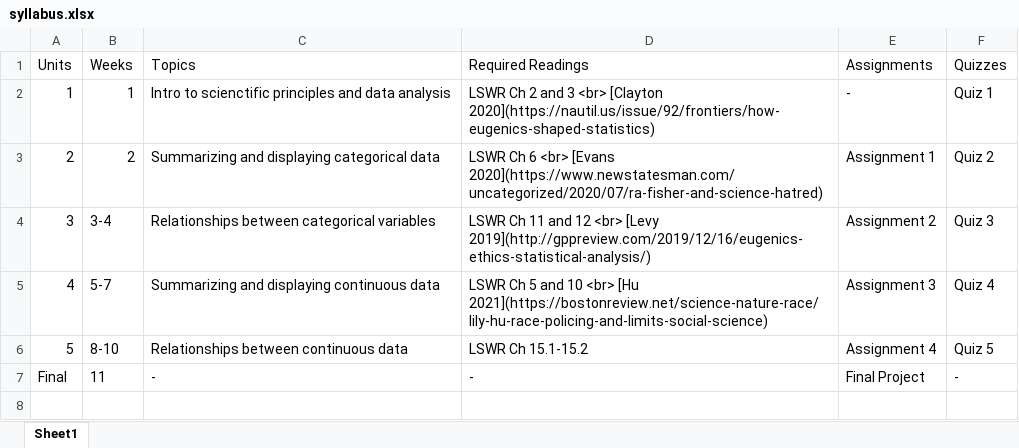
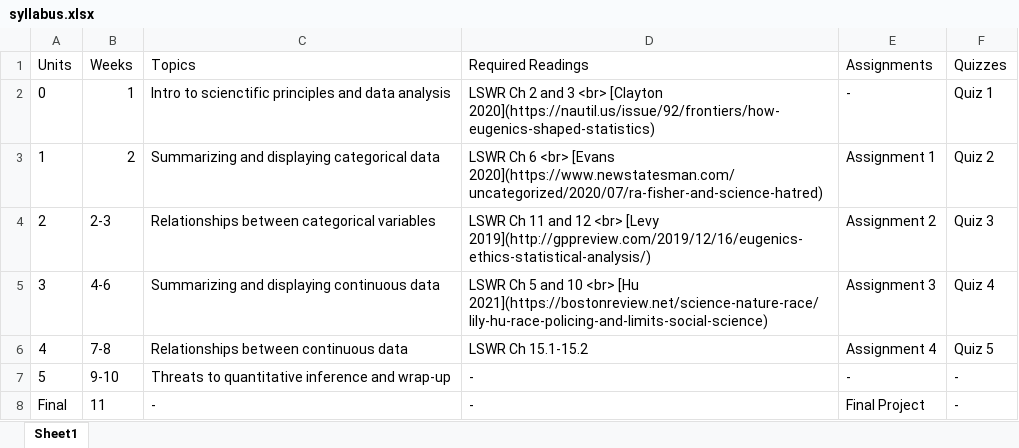
Before and after one commit to DavidDLiebowitz/EDUC641_24F, an Excel workbook: data/syllabus.xlsx, sheet Sheet1, drawn as a sheet; values as stored, in another font and other column widths than the file's, no borders; the diff names each change by its address in the sheet, - before the commit and + after, or states it on an @@ line.

```diff
--- a/data/syllabus.xlsx (sheet Sheet1)
+++ b/data/syllabus.xlsx (sheet Sheet1)
@@ column A (Units) renumbered between rows 2 and 6 @@
-B4 (Weeks): 3-4
+B4 (Weeks): 2-3
-B5 (Weeks): 5-7
+B5 (Weeks): 4-6
-B6 (Weeks): 8-10
+B6 (Weeks): 7-8
+row 7: 5 | 9-10 | Threats to quantitative inference and wrap-up | - | - | -
```
Also changed, not shown: 15 other files.
